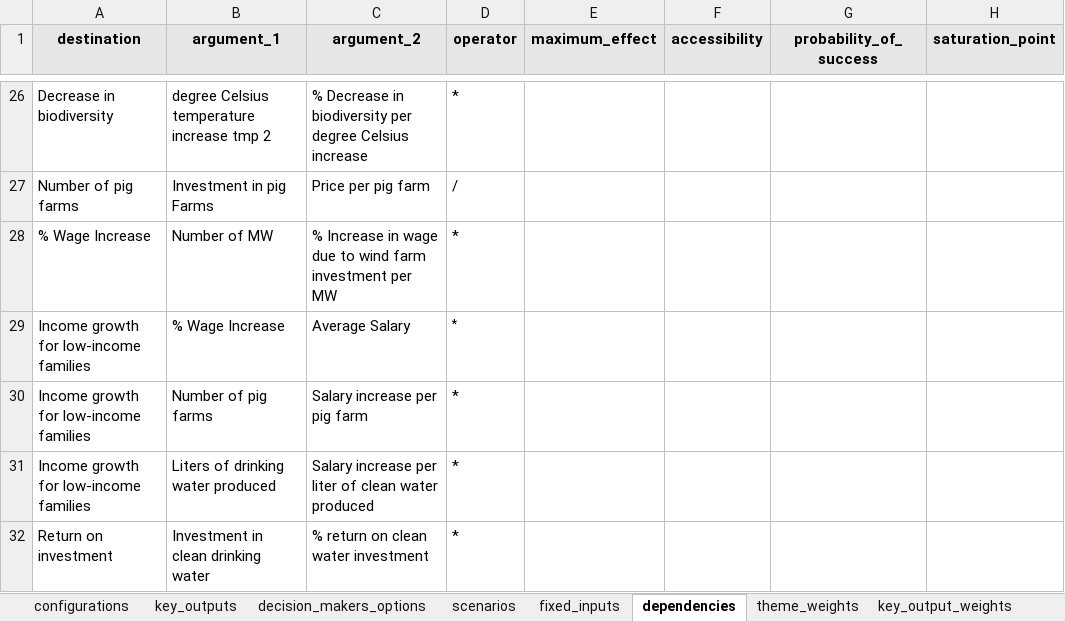
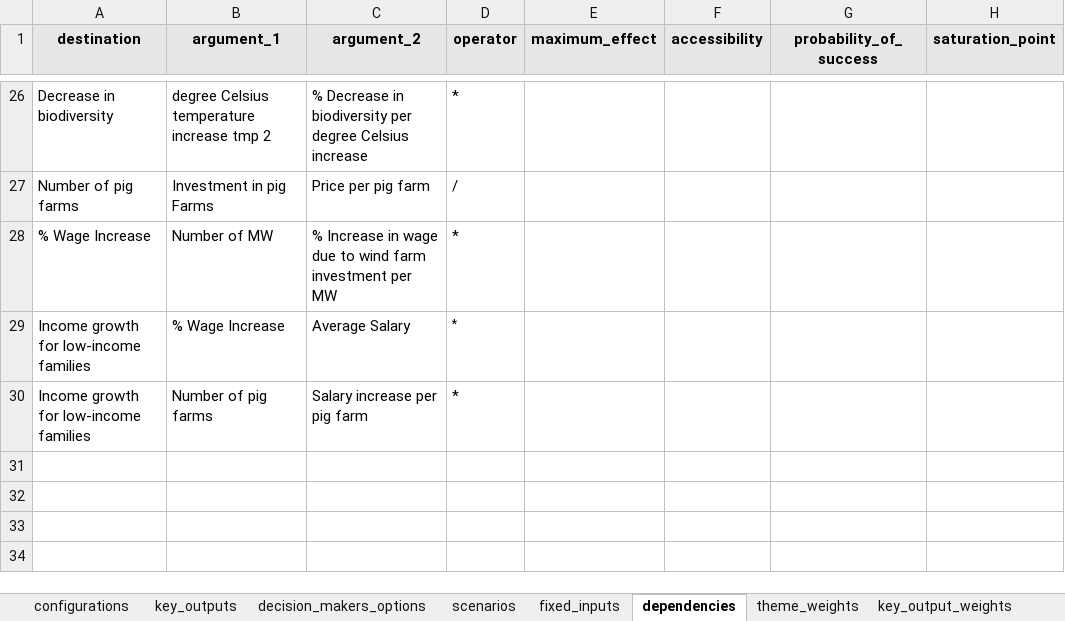
Before and after one commit to ymmath/trbs, an Excel workbook: model/data/Exercise/xlsx/StarterTemplate.xlsx, sheet dependencies, drawn as a sheet; only a part is shown, gaps mark what is left out; values as stored, in another font and other column widths than the file's, no borders; conditional formats not drawn; the diff names each change by its address in the sheet, - before the commit and + after, or states it on an @@ line.

Commit message:
Made modifications to the exercise files according to the notebook and new template format.

```diff
--- a/model/data/Exercise/xlsx/StarterTemplate.xlsx (sheet dependencies)
+++ b/model/data/Exercise/xlsx/StarterTemplate.xlsx (sheet dependencies)
-row 31: Income growth for low-income families | Liters of drinking water produced | Salary increase per liter of clean water produced | *
-row 32: Return on investment | Investment in clean drinking water | % return on clean water investment | *
```
Also changed, not shown: sheet fixed_inputs, sheet scenarios, 3 other files.
